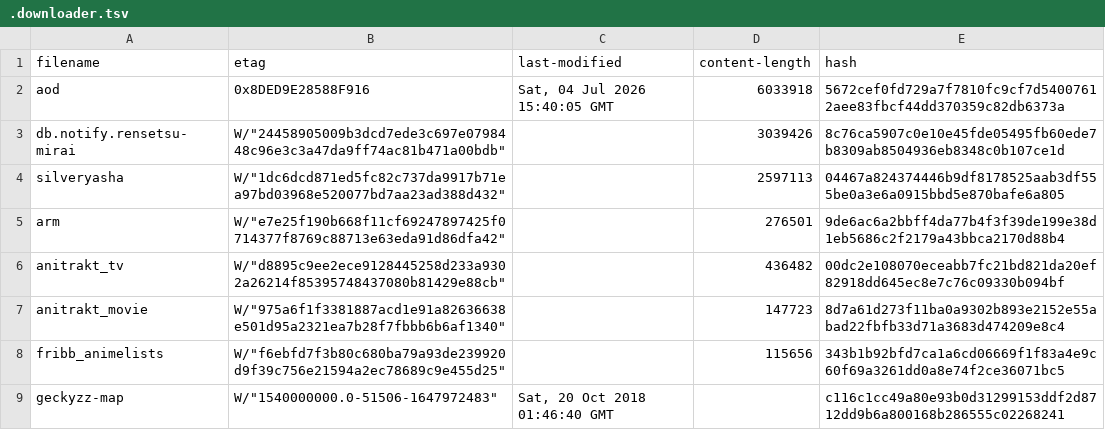
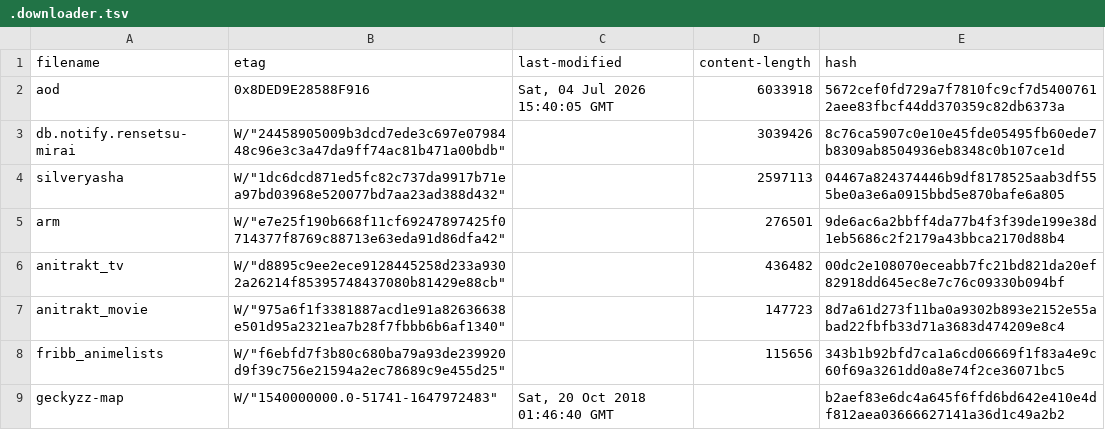
Before and after one commit to nattadasu/animeApi, a TSV file: database/raw/.downloader.tsv, drawn as a sheet.

```diff
--- a/database/raw/.downloader.tsv
+++ b/database/raw/.downloader.tsv
@@ -8,2 +8,2 @@ anitrakt_movie	W/"975a6f1f3381887acd1e91a82636638e501d95a2321ea7b28f7fbbb6b6af13
 fribb_animelists	W/"f6ebfd7f3b80c680ba79a93de239920d9f39c756e21594a2ec78689c9e455d25"		115656	343b1b92bfd7ca1a6cd06669f1f83a4e9c60f69a3261dd0a8e74f2ce36071bc5
-geckyzz-map	W/"1540000000.0-51506-1647972483"	Sat, 20 Oct 2018 01:46:40 GMT		c116c1cc49a80e93b0d31299153ddf2d8712dd9b6a800168b286555c02268241
+geckyzz-map	W/"1540000000.0-51741-1647972483"	Sat, 20 Oct 2018 01:46:40 GMT		b2aef83e6dc4a645f6ffd6bd642e410e4df812aea03666627141a36d1c49a2b2
```
Also changed, not shown: database/raw/geckyzz-map.tsv, 12 other files.
